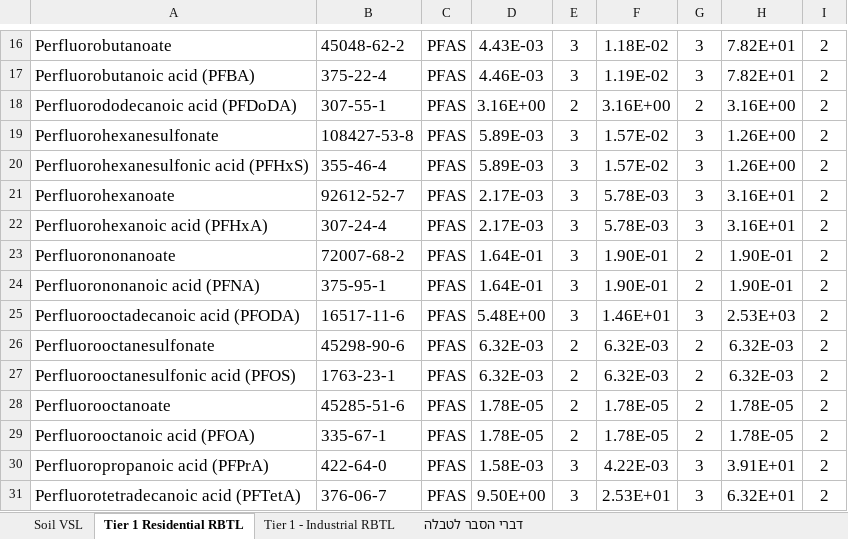
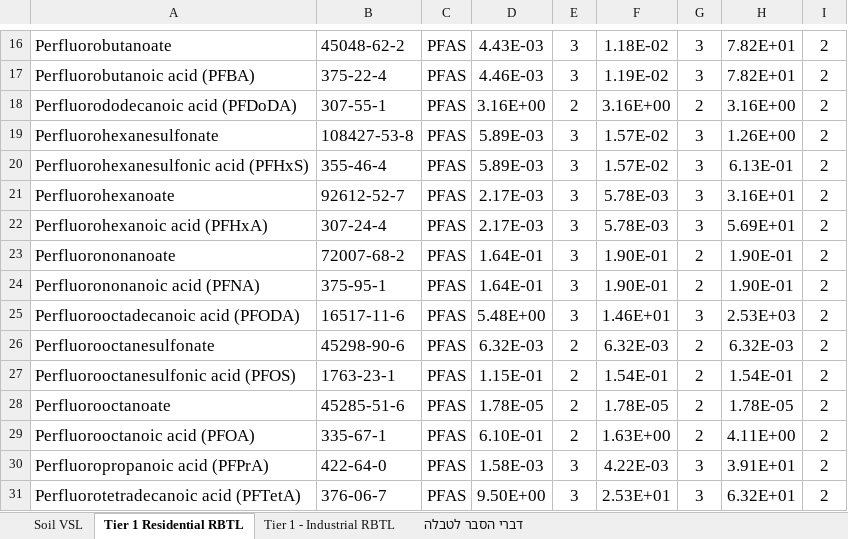
Before and after one commit to roniayalonsofer/lab-results-analyzer, an Excel workbook: soil_lab_tool/thresholds/pfas_thresholds.xlsx, sheet Tier 1 Residential RBTL, drawn as a sheet; only a part is shown, gaps mark what is left out; values as stored, in another font and other column widths than the file's, no borders; the diff names each change by its address in the sheet, - before the commit and + after, or states it on an @@ line.

```diff
--- a/soil_lab_tool/thresholds/pfas_thresholds.xlsx (sheet Tier 1 Residential RBTL)
+++ b/soil_lab_tool/thresholds/pfas_thresholds.xlsx (sheet Tier 1 Residential RBTL)
-H20: 1.26E+00
+H20: 6.13E-01
-H22: 3.16E+01
+H22: 5.69E+01
-D27: 6.32E-03
+D27: 1.15E-01
-F27: 6.32E-03
+F27: 1.54E-01
-H27: 6.32E-03
+H27: 1.54E-01
-D29: 1.78E-05
+D29: 6.10E-01
-F29: 1.78E-05
+F29: 1.63E+00
-H29: 1.78E-05
+H29: 4.11E+00
```
Also changed, not shown: sheet Tier 1 - Industrial RBTL, sheet Soil VSL, 2 other files.
